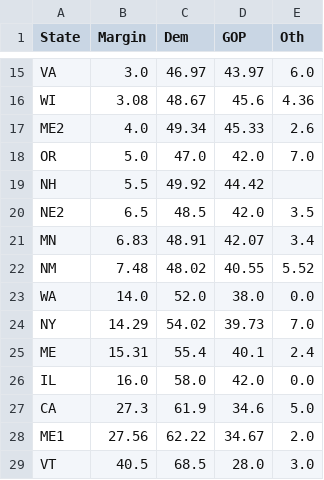
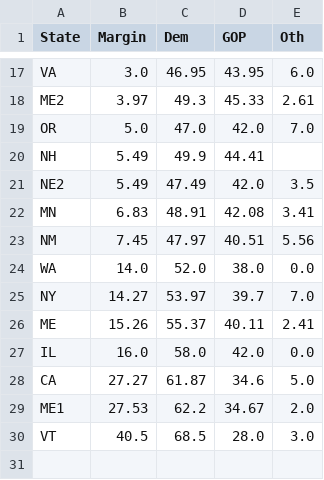
Before and after one commit to djrubio2/polls, a CSV file: state_averages.csv, drawn as a sheet; only a part is shown, gaps mark what is left out; removed rows and columns are numbered as before the commit, all else as after; the diff covers the shown part only; the diff names each change by its address in the sheet, - before the commit and + after, or states it on an @@ line.

```diff
--- a/state_averages.csv
+++ b/state_averages.csv
-C17 (Dem): 46.97
+C17 (Dem): 46.95
-D17 (GOP): 43.97
+D17 (GOP): 43.95
-row 16: WI | 3.08 | 48.67 | 45.6 | 4.36
-B18 (Margin): 4.0
+B18 (Margin): 3.97
-C18 (Dem): 49.34
+C18 (Dem): 49.3
-E18 (Oth): 2.6
+E18 (Oth): 2.61
-B20 (Margin): 5.5
+B20 (Margin): 5.49
-C20 (Dem): 49.92
+C20 (Dem): 49.9
-D20 (GOP): 44.42
+D20 (GOP): 44.41
-B21 (Margin): 6.5
+B21 (Margin): 5.49
-C21 (Dem): 48.5
+C21 (Dem): 47.49
-D22 (GOP): 42.07
+D22 (GOP): 42.08
-E22 (Oth): 3.4
+E22 (Oth): 3.41
-B23 (Margin): 7.48
+B23 (Margin): 7.45
-C23 (Dem): 48.02
+C23 (Dem): 47.97
-D23 (GOP): 40.55
+D23 (GOP): 40.51
-E23 (Oth): 5.52
+E23 (Oth): 5.56
-B25 (Margin): 14.29
+B25 (Margin): 14.27
-C25 (Dem): 54.02
+C25 (Dem): 53.97
-D25 (GOP): 39.73
+D25 (GOP): 39.7
-B26 (Margin): 15.31
+B26 (Margin): 15.26
-C26 (Dem): 55.4
+C26 (Dem): 55.37
-D26 (GOP): 40.1
+D26 (GOP): 40.11
-E26 (Oth): 2.4
+E26 (Oth): 2.41
-B28 (Margin): 27.3
+B28 (Margin): 27.27
-C28 (Dem): 61.9
+C28 (Dem): 61.87
-B29 (Margin): 27.56
+B29 (Margin): 27.53
-C29 (Dem): 62.22
+C29 (Dem): 62.2
```
Also changed, not shown: 2 added rows and 31 edited cells elsewhere in this file, pollingavg.csv, state-polls.csv, 5 other files.
